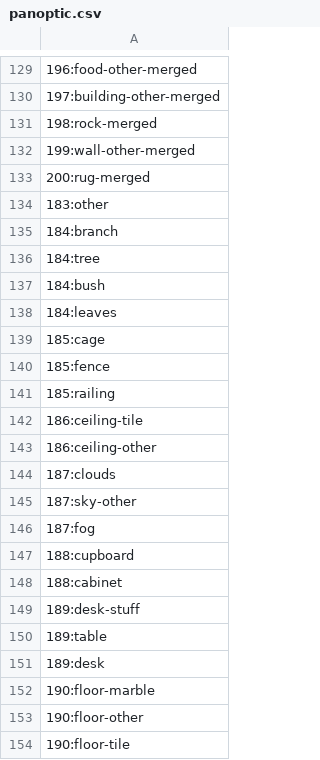
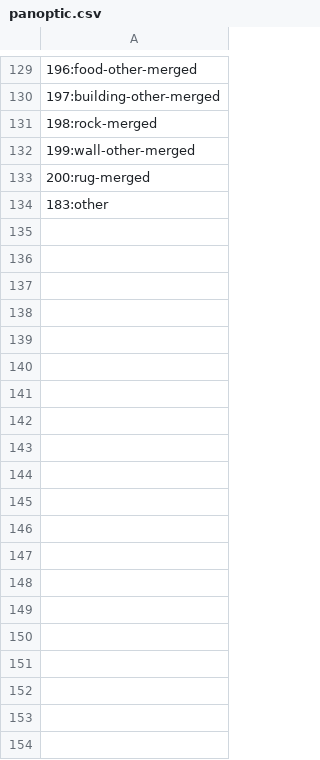
Before and after one commit to AndreaPasini/SImS, a CSV file: classes/panoptic.csv, drawn as a sheet; only a part is shown, gaps mark what is left out; the diff covers the shown part only.

```diff
--- a/classes/panoptic.csv
+++ b/classes/panoptic.csv
@@ -134,21 +134 @@
 183:other
-184:branch
-184:tree
-184:bush
-184:leaves
-185:cage
-185:fence
-185:railing
-186:ceiling-tile
-186:ceiling-other
-187:clouds
-187:sky-other
-187:fog
-188:cupboard
-188:cabinet
-189:desk-stuff
-189:table
-189:desk
-190:floor-marble
-190:floor-other
-190:floor-tile
```
Also changed, not shown: 27 removed rows elsewhere in this file, 2 other files.
